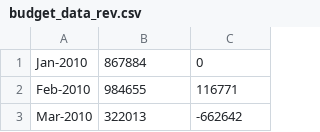
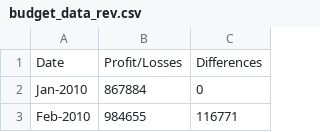
Before and after one commit to mbarrera2020/python-challenge, a CSV file: PyBank/Resources/budget_data_rev.csv, drawn as a sheet; only a part is shown; the shorter side is filled out with more unchanged rows; the diff names each change by its address in the sheet, - before the commit and + after, or states it on an @@ line.

Commit message:
Modified mainPyBank
Modified calculations for mainPyBank

```diff
--- a/PyBank/Resources/budget_data_rev.csv
+++ b/PyBank/Resources/budget_data_rev.csv
+row 1: Date | Profit/Losses | Differences
```
Also changed, not shown: 2 other files.
